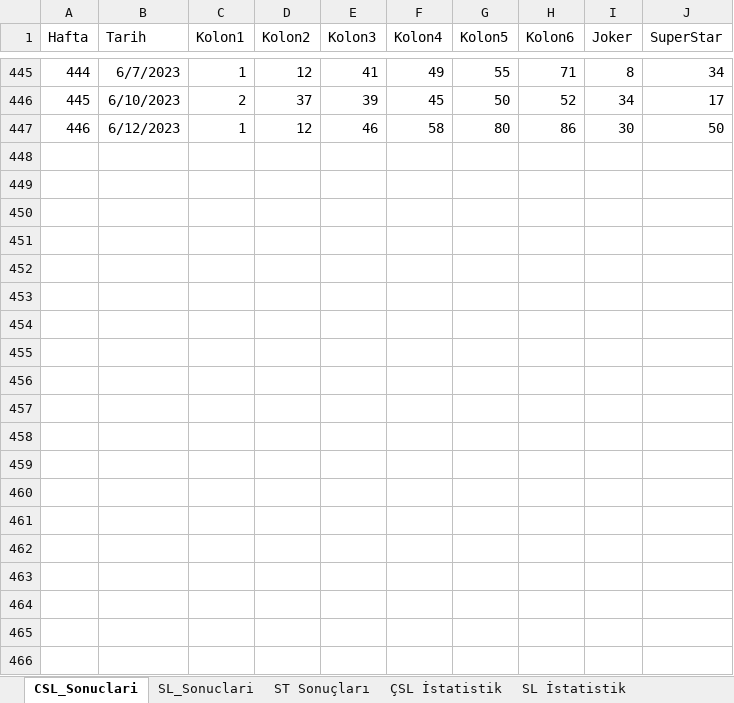
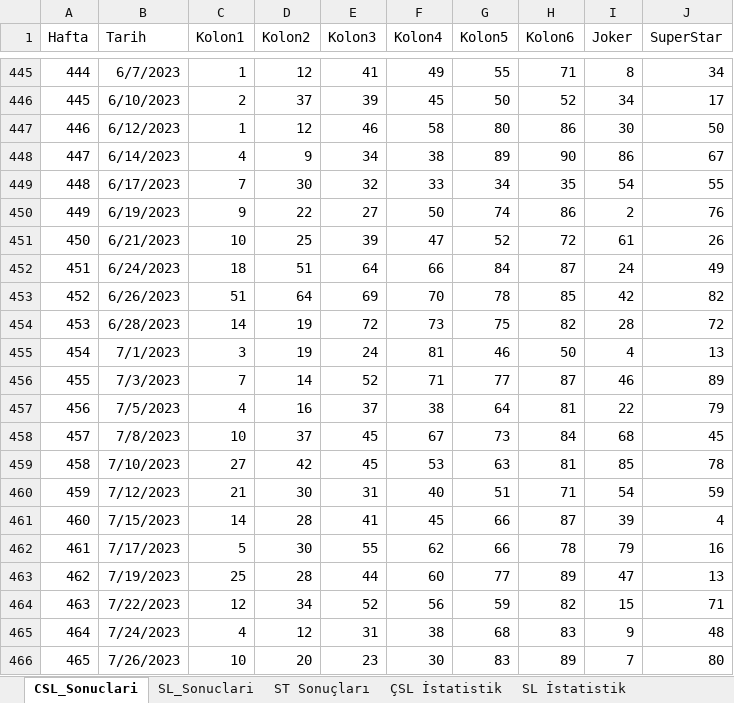
Before and after one commit to ozgur1975/ReadExcelSheet, an Excel workbook: SLIStatistik.xlsx, sheet CSL_Sonuclari, drawn as a sheet; only a part is shown, gaps mark what is left out; values as stored, in another font and other column widths than the file's, no borders; the diff covers the shown part only; the diff names each change by its address in the sheet, - before the commit and + after, or states it on an @@ line.

```diff
--- a/SLIStatistik.xlsx (sheet CSL_Sonuclari)
+++ b/SLIStatistik.xlsx (sheet CSL_Sonuclari)
+row 448: 447 | 6/14/2023 | 4 | 9 | 34 | 38 | 89 | 90 | 86 | 67
+row 449: 448 | 6/17/2023 | 7 | 30 | 32 | 33 | 34 | 35 | 54 | 55
+row 450: 449 | 6/19/2023 | 9 | 22 | 27 | 50 | 74 | 86 | 2 | 76
+row 451: 450 | 6/21/2023 | 10 | 25 | 39 | 47 | 52 | 72 | 61 | 26
+row 452: 451 | 6/24/2023 | 18 | 51 | 64 | 66 | 84 | 87 | 24 | 49
+row 453: 452 | 6/26/2023 | 51 | 64 | 69 | 70 | 78 | 85 | 42 | 82
+row 454: 453 | 6/28/2023 | 14 | 19 | 72 | 73 | 75 | 82 | 28 | 72
+row 455: 454 | 7/1/2023 | 3 | 19 | 24 | 81 | 46 | 50 | 4 | 13
+row 456: 455 | 7/3/2023 | 7 | 14 | 52 | 71 | 77 | 87 | 46 | 89
+row 457: 456 | 7/5/2023 | 4 | 16 | 37 | 38 | 64 | 81 | 22 | 79
+row 458: 457 | 7/8/2023 | 10 | 37 | 45 | 67 | 73 | 84 | 68 | 45
+row 459: 458 | 7/10/2023 | 27 | 42 | 45 | 53 | 63 | 81 | 85 | 78
+row 460: 459 | 7/12/2023 | 21 | 30 | 31 | 40 | 51 | 71 | 54 | 59
+row 461: 460 | 7/15/2023 | 14 | 28 | 41 | 45 | 66 | 87 | 39 | 4
+row 462: 461 | 7/17/2023 | 5 | 30 | 55 | 62 | 66 | 78 | 79 | 16
+row 463: 462 | 7/19/2023 | 25 | 28 | 44 | 60 | 77 | 89 | 47 | 13
+row 464: 463 | 7/22/2023 | 12 | 34 | 52 | 56 | 59 | 82 | 15 | 71
+row 465: 464 | 7/24/2023 | 4 | 12 | 31 | 38 | 68 | 83 | 9 | 48
+row 466: 465 | 7/26/2023 | 10 | 20 | 23 | 30 | 83 | 89 | 7 | 80
```
Also changed, not shown: 30 added rows elsewhere in this sheet, sheet ÇSL İstatistik, sheet SL_Sonuclari, sheet ST Sonuçları, sheet SL İstatistik.
